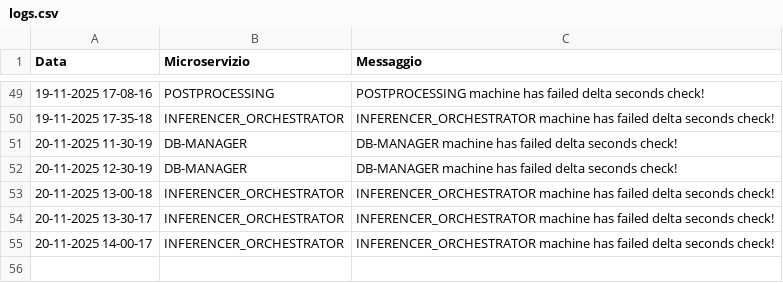
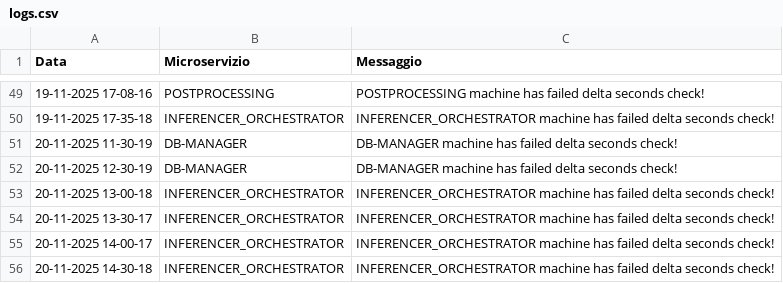
Before and after one commit to PasqualeDipalma/testAlert, a CSV file: logs.csv, drawn as a sheet; only a part is shown, gaps mark what is left out.

Commit message:
Service Down: INFERENCER_ORCHESTRATOR

```diff
--- a/logs.csv
+++ b/logs.csv
@@ -55 +55,2 @@ Data,Microservizio,Messaggio
 20-11-2025 14-00-17,INFERENCER_ORCHESTRATOR,INFERENCER_ORCHESTRATOR machine has failed delta seconds check!
+20-11-2025 14-30-18,INFERENCER_ORCHESTRATOR,INFERENCER_ORCHESTRATOR machine has failed delta seconds check!
```
